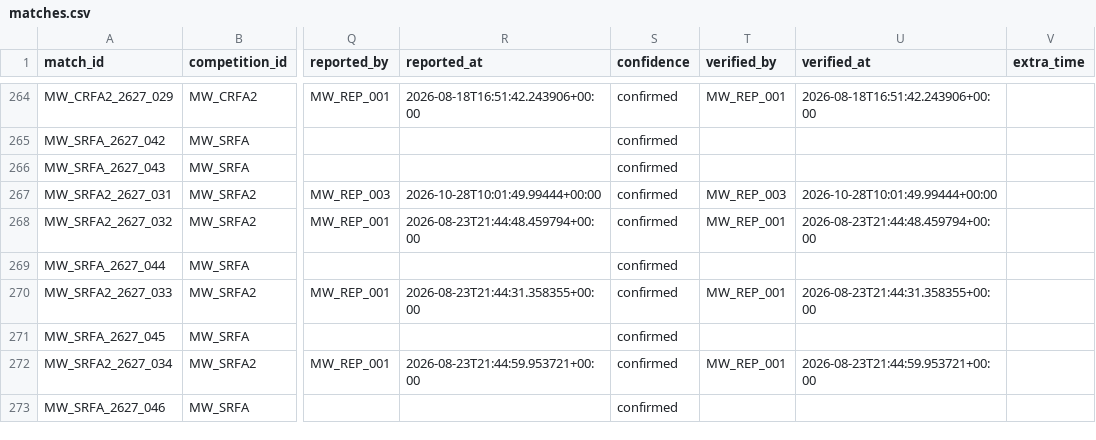
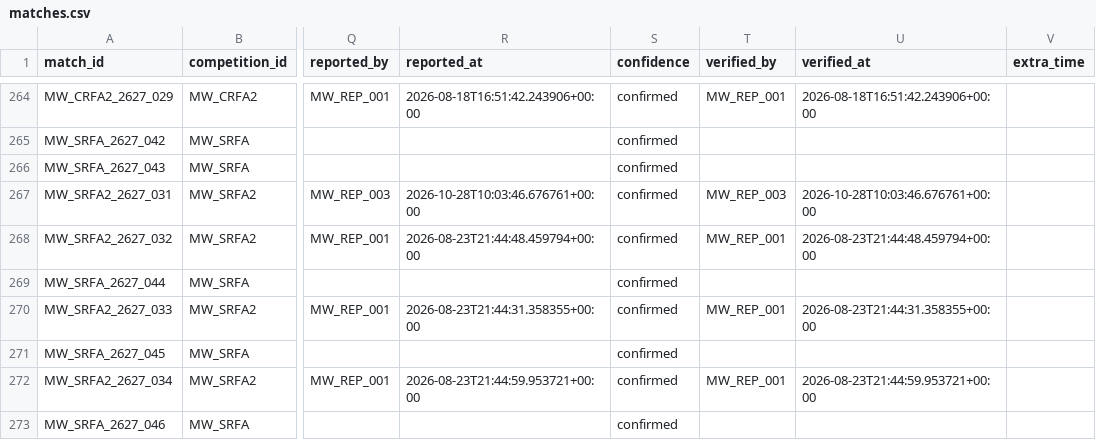
Before and after one commit to theboban5/fb-mw, a CSV file: data/canonical/matches.csv, drawn as a sheet; only a part is shown, gaps mark what is left out; the diff names each change by its address in the sheet, - before the commit and + after, or states it on an @@ line.

```diff
--- a/data/canonical/matches.csv
+++ b/data/canonical/matches.csv
-R267 (reported_at): 2026-10-28T10:01:49.99444+00:00
+R267 (reported_at): 2026-10-28T10:03:46.676761+00:00
-U267 (verified_at): 2026-10-28T10:01:49.99444+00:00
+U267 (verified_at): 2026-10-28T10:03:46.676761+00:00
```
